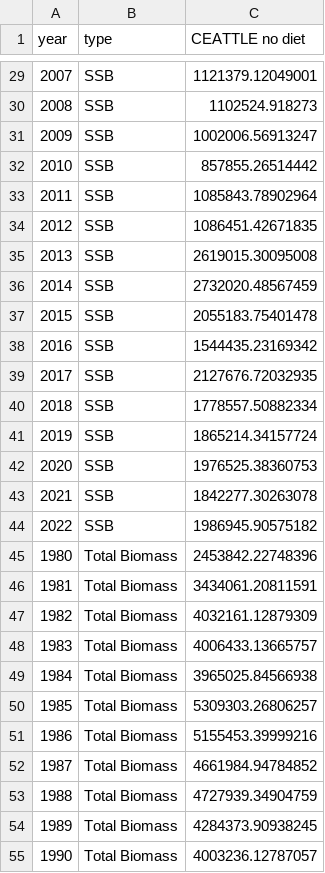
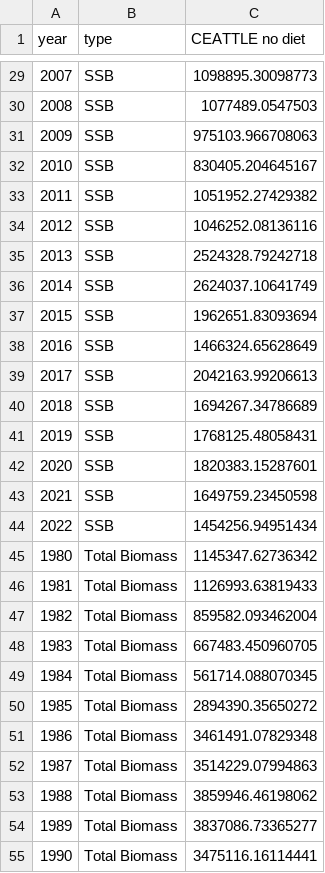
Before and after one commit to sowasser/hake-CEATTLE, a CSV file: data/ceattle_nodiet_biom.csv, drawn as a sheet; only a part is shown, gaps mark what is left out; the diff covers the shown part only.

Commit message:
Moved all plotting to CEATTLE intraspecies script

```diff
--- a/data/ceattle_nodiet_biom.csv
+++ b/data/ceattle_nodiet_biom.csv
@@ -29,27 +29,27 @@
-2007,"SSB",1121379.12049001
-2008,"SSB",1102524.918273
-2009,"SSB",1002006.56913247
-2010,"SSB",857855.26514442
-2011,"SSB",1085843.78902964
-2012,"SSB",1086451.42671835
-2013,"SSB",2619015.30095008
-2014,"SSB",2732020.48567459
-2015,"SSB",2055183.75401478
-2016,"SSB",1544435.23169342
-2017,"SSB",2127676.72032935
-2018,"SSB",1778557.50882334
-2019,"SSB",1865214.34157724
-2020,"SSB",1976525.38360753
-2021,"SSB",1842277.30263078
-2022,"SSB",1986945.90575182
-1980,"Total Biomass",2453842.22748396
-1981,"Total Biomass",3434061.20811591
-1982,"Total Biomass",4032161.12879309
-1983,"Total Biomass",4006433.13665757
-1984,"Total Biomass",3965025.84566938
-1985,"Total Biomass",5309303.26806257
-1986,"Total Biomass",5155453.39999216
-1987,"Total Biomass",4661984.94784852
-1988,"Total Biomass",4727939.34904759
-1989,"Total Biomass",4284373.90938245
-1990,"Total Biomass",4003236.12787057
+2007,"SSB",1098895.30098773
+2008,"SSB",1077489.0547503
+2009,"SSB",975103.966708063
+2010,"SSB",830405.204645167
+2011,"SSB",1051952.27429382
+2012,"SSB",1046252.08136116
+2013,"SSB",2524328.79242718
+2014,"SSB",2624037.10641749
+2015,"SSB",1962651.83093694
+2016,"SSB",1466324.65628649
+2017,"SSB",2042163.99206613
+2018,"SSB",1694267.34786689
+2019,"SSB",1768125.48058431
+2020,"SSB",1820383.15287601
+2021,"SSB",1649759.23450598
+2022,"SSB",1454256.94951434
+1980,"Total Biomass",1145347.62736342
+1981,"Total Biomass",1126993.63819433
+1982,"Total Biomass",859582.093462004
+1983,"Total Biomass",667483.450960705
+1984,"Total Biomass",561714.088070345
+1985,"Total Biomass",2894390.35650272
+1986,"Total Biomass",3461491.07829348
+1987,"Total Biomass",3514229.07994863
+1988,"Total Biomass",3859946.46198062
+1989,"Total Biomass",3837086.73365277
+1990,"Total Biomass",3475116.16114441
```
Also changed, not shown: 59 edited cells elsewhere in this file, data/ceattle_nodiet_R.csv, 2 other files.
